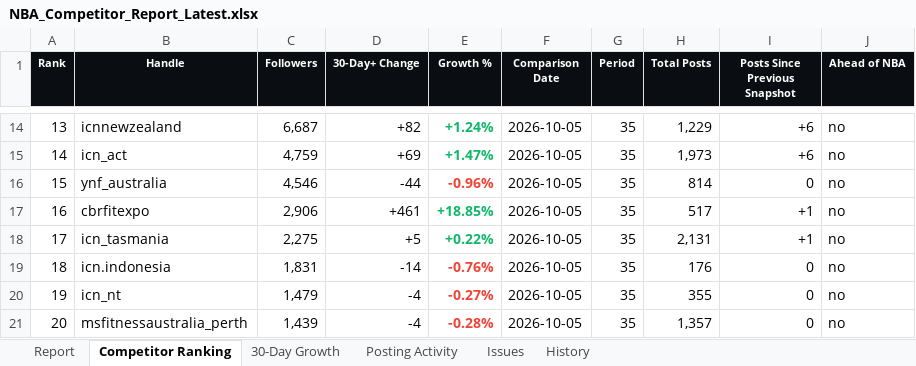
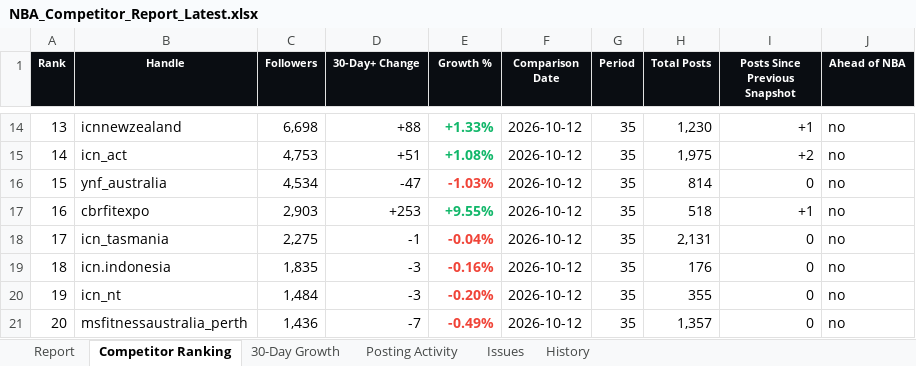
Before and after one commit to tokipaulo19/arsc-instagram-benchmarking, an Excel workbook: data/NBA_Competitor_Report_Latest.xlsx, sheet Competitor Ranking, drawn as a sheet; only a part is shown, gaps mark what is left out; values as stored, in another font and other column widths than the file's, no borders; the diff covers the shown part only; the diff names each change by its address in the sheet, - before the commit and + after, or states it on an @@ line.

```diff
--- a/data/NBA_Competitor_Report_Latest.xlsx (sheet Competitor Ranking)
+++ b/data/NBA_Competitor_Report_Latest.xlsx (sheet Competitor Ranking)
-C14 (Followers): 6,687
+C14 (Followers): 6,698
-D14 (30-Day+ Change): +82
+D14 (30-Day+ Change): +88
-E14 (Growth %): +1.24%
+E14 (Growth %): +1.33%
-F14:F21 (Comparison Date): 2026-10-05
+F14:F21 (Comparison Date): 2026-10-12
-H14 (Total Posts): 1,229
+H14 (Total Posts): 1,230
-I14 (Posts Since Previous Snapshot): +6
+I14 (Posts Since Previous Snapshot): +1
-C15 (Followers): 4,759
+C15 (Followers): 4,753
-D15 (30-Day+ Change): +69
+D15 (30-Day+ Change): +51
-E15 (Growth %): +1.47%
+E15 (Growth %): +1.08%
-H15 (Total Posts): 1,973
+H15 (Total Posts): 1,975
-I15 (Posts Since Previous Snapshot): +6
+I15 (Posts Since Previous Snapshot): +2
-C16 (Followers): 4,546
+C16 (Followers): 4,534
-D16 (30-Day+ Change): -44
+D16 (30-Day+ Change): -47
-E16 (Growth %): -0.96%
+E16 (Growth %): -1.03%
-C17 (Followers): 2,906
+C17 (Followers): 2,903
-D17 (30-Day+ Change): +461
+D17 (30-Day+ Change): +253
-E17 (Growth %): +18.85%
+E17 (Growth %): +9.55%
-H17 (Total Posts): 517
+H17 (Total Posts): 518
-D18 (30-Day+ Change): +5
+D18 (30-Day+ Change): -1
-E18 (Growth %): +0.22%
+E18 (Growth %): -0.04%
-E18 text colour: #12B76A
+E18 text colour: #F04438
-I18 (Posts Since Previous Snapshot): +1
+I18 (Posts Since Previous Snapshot): 0
-C19 (Followers): 1,831
+C19 (Followers): 1,835
-D19 (30-Day+ Change): -14
+D19 (30-Day+ Change): -3
-E19 (Growth %): -0.76%
+E19 (Growth %): -0.16%
-C20 (Followers): 1,479
+C20 (Followers): 1,484
-D20 (30-Day+ Change): -4
+D20 (30-Day+ Change): -3
-E20 (Growth %): -0.27%
+E20 (Growth %): -0.20%
-C21 (Followers): 1,439
+C21 (Followers): 1,436
-D21 (30-Day+ Change): -4
+D21 (30-Day+ Change): -7
-E21 (Growth %): -0.28%
+E21 (Growth %): -0.49%
```
Also changed, not shown: 75 edited cells and cell formats elsewhere in this sheet, sheet 30-Day Growth, sheet History, sheet Posting Activity, sheet Report, sheet Issues, hidden cells, 3 other files.
